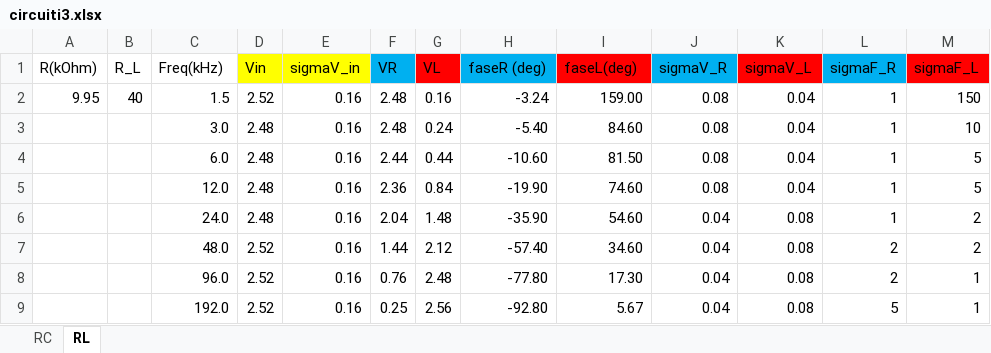
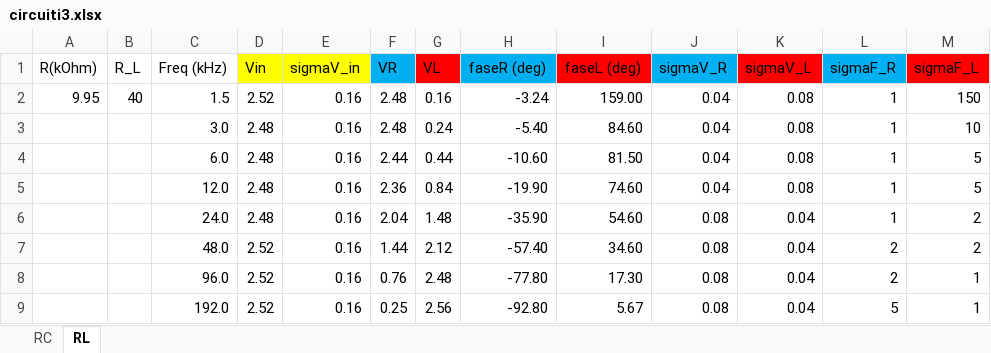
Before and after one commit to CarminatiGiovanni/LaboratorioFisica2, an Excel workbook: 20240411circuiti3/circuiti3.xlsx, sheet RL, drawn as a sheet; values as stored, in another font and other column widths than the file's, no borders; the diff names each change by its address in the sheet, - before the commit and + after, or states it on an @@ line.

```diff
--- a/20240411circuiti3/circuiti3.xlsx (sheet RL)
+++ b/20240411circuiti3/circuiti3.xlsx (sheet RL)
-C1: Freq(kHz)
+C1: Freq (kHz)
-I1: faseL(deg)
+I1: faseL (deg)
-J2:J5 (sigmaV_R): 0.08
+J2:J5 (sigmaV_R): 0.04
-K2:K5 (sigmaV_L): 0.04
+K2:K5 (sigmaV_L): 0.08
-J6:J9 (sigmaV_R): 0.04
+J6:J9 (sigmaV_R): 0.08
-K6:K9 (sigmaV_L): 0.08
+K6:K9 (sigmaV_L): 0.04
```
Also changed, not shown: charts or pictures, 2 other files.
